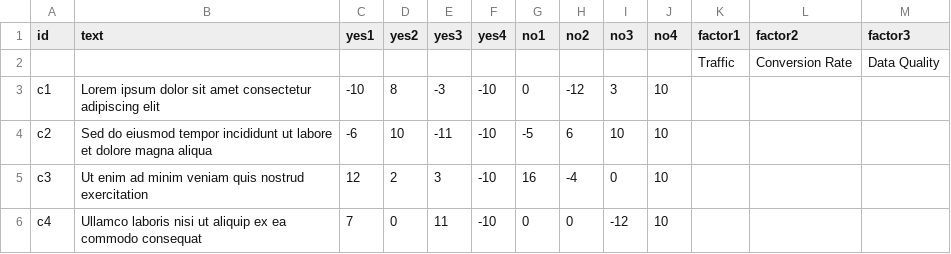
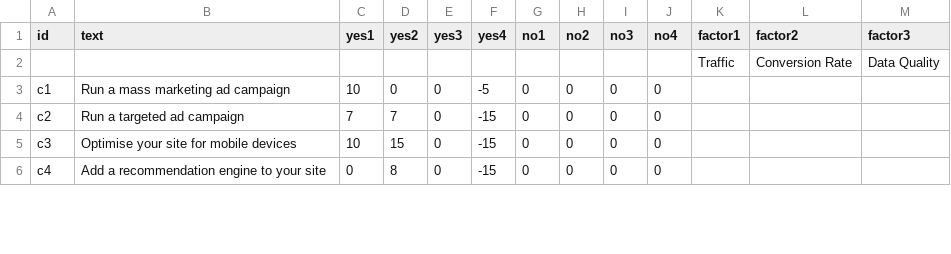
Before and after one commit to marcusround/p5.SwipeGame, a CSV file: assets/swipe_game_example.csv, drawn as a sheet; only a part is shown; the diff covers the shown part only; the diff names each change by its address in the sheet, - before the commit and + after, or states it on an @@ line.

Commit message:
Implement basic game structure and endgame

```diff
--- a/assets/swipe_game_example.csv
+++ b/assets/swipe_game_example.csv
-B3 (text): Lorem ipsum dolor sit amet consectetur adipiscing elit
+B3 (text): Run a mass marketing ad campaign
-C3 (yes1): -10
+C3 (yes1): 10
-D3 (yes2): 8
+D3 (yes2): 0
-E3 (yes3): -3
+E3 (yes3): 0
-F3 (yes4): -10
+F3 (yes4): -5
-H3 (no2): -12
+H3 (no2): 0
-I3 (no3): 3
+I3 (no3): 0
-J3:J6 (no4): 10
+J3:J6 (no4): 0
-B4 (text): Sed do eiusmod tempor incididunt ut labore et dolore magna aliqua
+B4 (text): Run a targeted ad campaign
-C4 (yes1): -6
+C4 (yes1): 7
-D4 (yes2): 10
+D4 (yes2): 7
-E4 (yes3): -11
+E4 (yes3): 0
-F4:F6 (yes4): -10
+F4:F6 (yes4): -15
-G4 (no1): -5
+G4 (no1): 0
-H4 (no2): 6
+H4 (no2): 0
-I4 (no3): 10
+I4 (no3): 0
-B5 (text): Ut enim ad minim veniam quis nostrud exercitation
+B5 (text): Optimise your site for mobile devices
-C5 (yes1): 12
+C5 (yes1): 10
-D5 (yes2): 2
+D5 (yes2): 15
-E5 (yes3): 3
+E5 (yes3): 0
-G5 (no1): 16
+G5 (no1): 0
-H5 (no2): -4
+H5 (no2): 0
-B6 (text): Ullamco laboris nisi ut aliquip ex ea commodo consequat
+B6 (text): Add a recommendation engine to your site
-C6 (yes1): 7
+C6 (yes1): 0
-D6 (yes2): 0
+D6 (yes2): 8
-E6 (yes3): 11
+E6 (yes3): 0
-I6 (no3): -12
+I6 (no3): 0
```
Also changed, not shown: 9 added rows and 16 edited cells elsewhere in this file, 5 other files.
